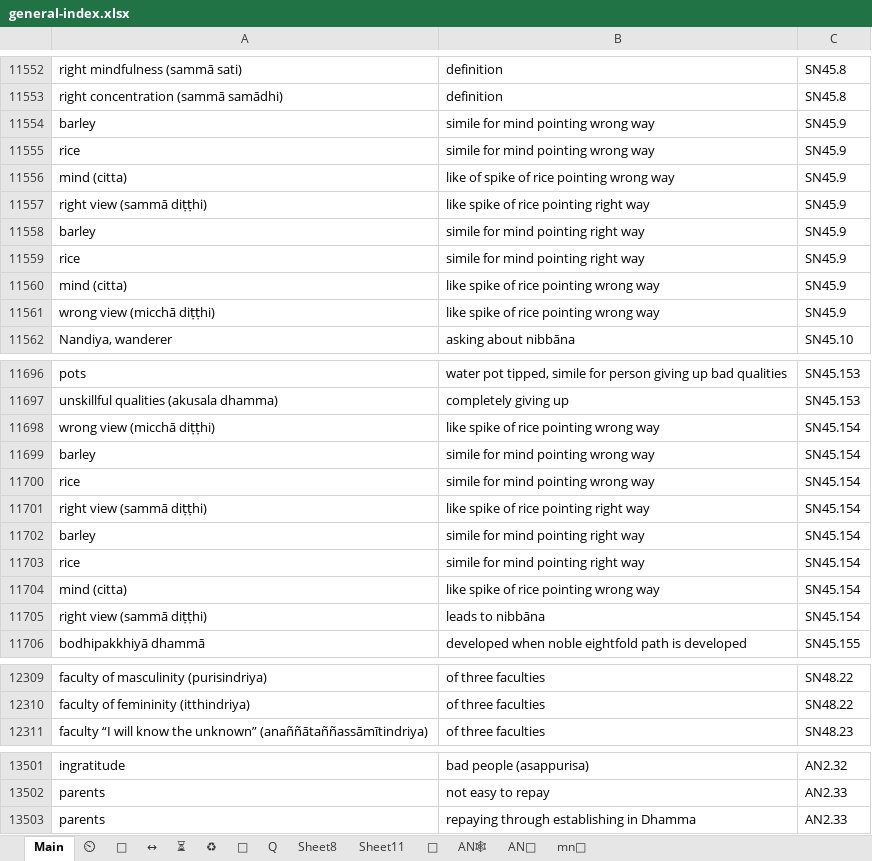
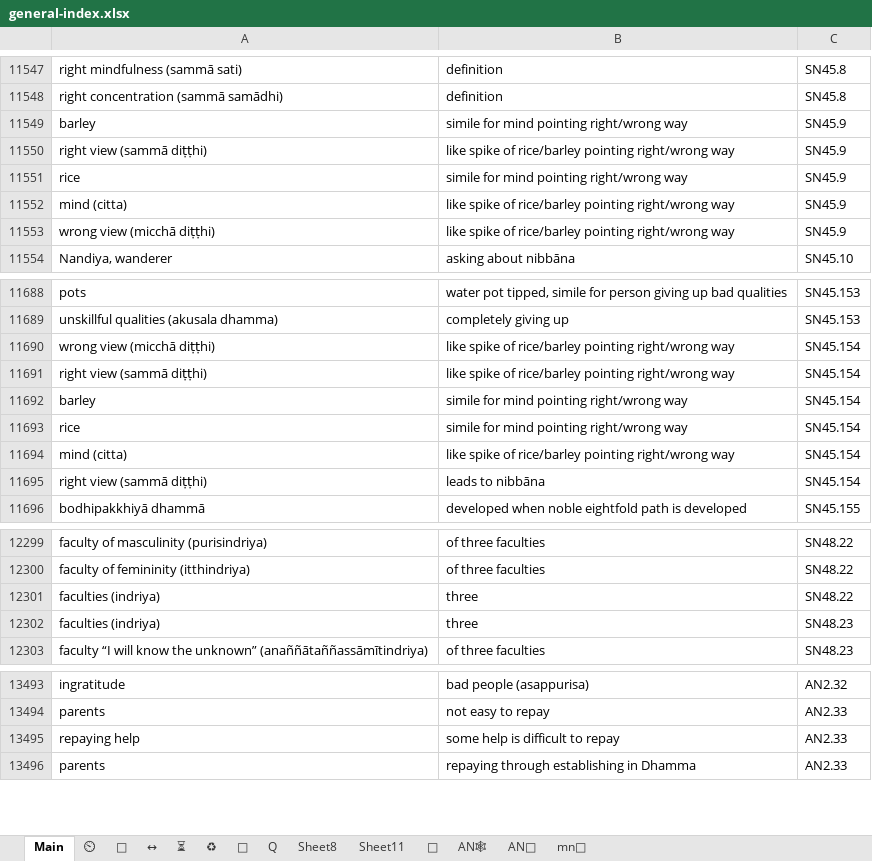
Before and after one commit to thesunshade/CIPS, an Excel workbook: src/data/general-index.xlsx, sheet Main, drawn as a sheet; only a part is shown, gaps mark what is left out; values as stored, in another font and other column widths than the file's, no borders; conditional formats not drawn; removed rows and columns are numbered as before the commit, all else as after; the diff covers the shown part only; the diff names each change by its address in the sheet, - before the commit and + after, or states it on an @@ line.

```diff
--- a/src/data/general-index.xlsx (sheet Main)
+++ b/src/data/general-index.xlsx (sheet Main)
-B11549: simile for mind pointing wrong way
+B11549: simile for mind pointing right/wrong way
-row 11555: rice | simile for mind pointing wrong way | SN45.9
-row 11556: mind (citta) | like of spike of rice pointing wrong way | SN45.9
-B11550: like spike of rice pointing right way
+B11550: like spike of rice/barley pointing right/wrong way
-row 11558: barley | simile for mind pointing right way | SN45.9
-B11551: simile for mind pointing right way
+B11551: simile for mind pointing right/wrong way
-B11552:B11553: like spike of rice pointing wrong way
+B11552:B11553: like spike of rice/barley pointing right/wrong way
-B11690: like spike of rice pointing wrong way
+B11690: like spike of rice/barley pointing right/wrong way
-row 11699: barley | simile for mind pointing wrong way | SN45.154
-row 11700: rice | simile for mind pointing wrong way | SN45.154
-B11691: like spike of rice pointing right way
+B11691: like spike of rice/barley pointing right/wrong way
-B11692:B11693: simile for mind pointing right way
+B11692:B11693: simile for mind pointing right/wrong way
-B11694: like spike of rice pointing wrong way
+B11694: like spike of rice/barley pointing right/wrong way
+row 12301: faculties (indriya) | three | SN48.22
+row 12302: faculties (indriya) | three | SN48.23
+row 13495: repaying help | some help is difficult to repay | AN2.33
```
Also changed, not shown: 5 removed rows and 56 edited cells elsewhere in this sheet, sheet ♻, 4 other files.
